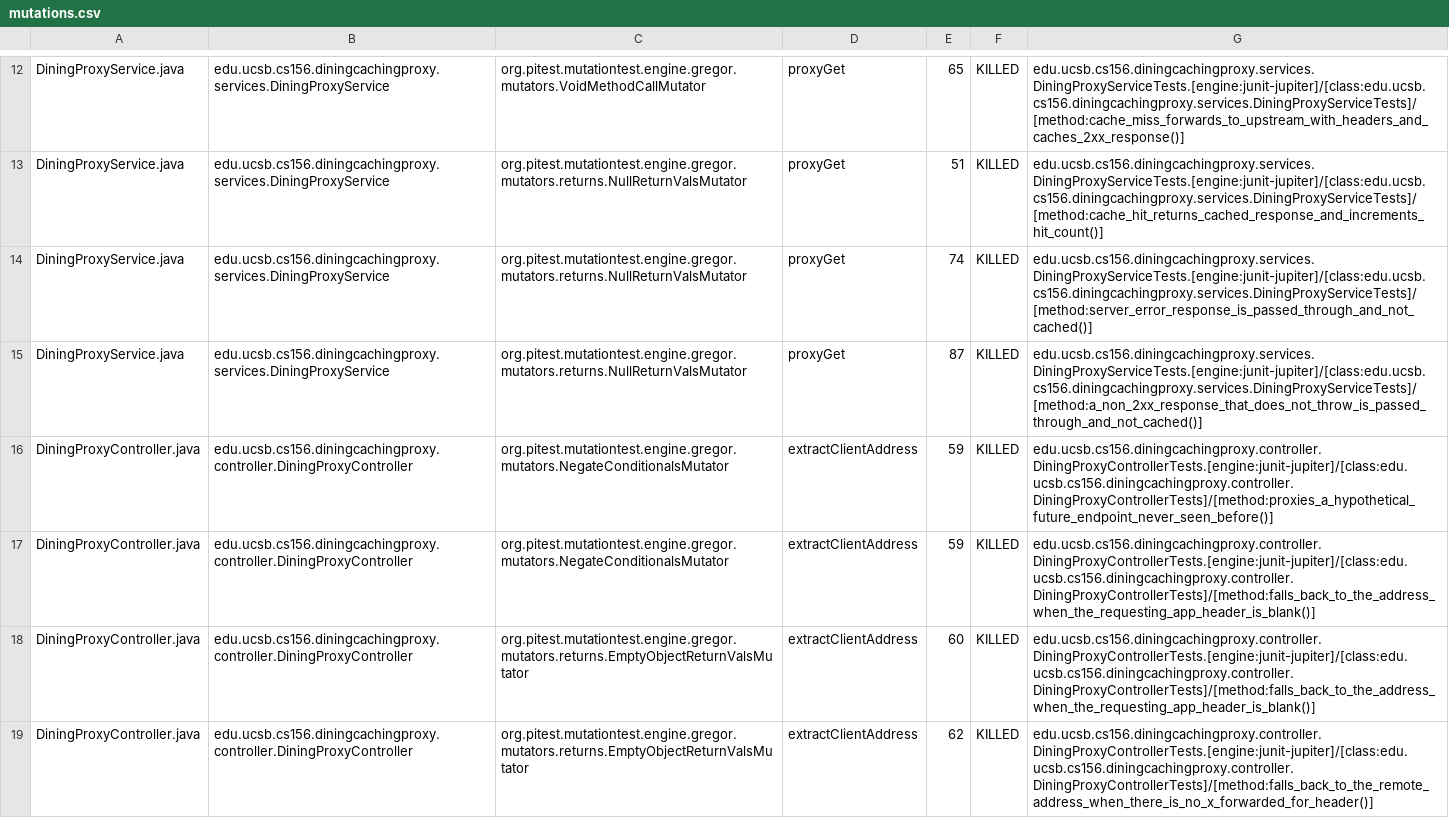
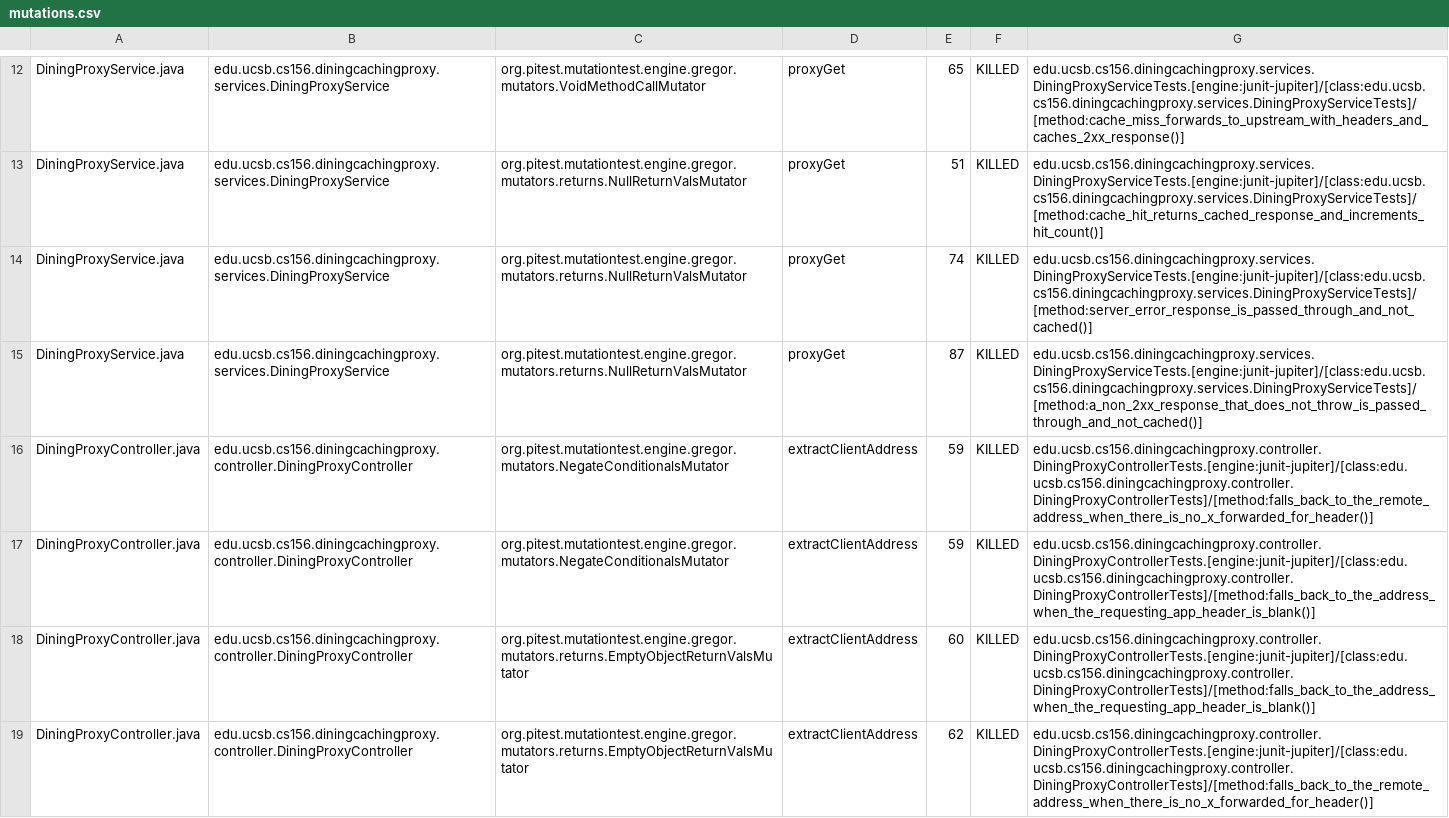
Before and after one commit to ucsb-cs156-f26/proj-dining-caching-proxy-f26-07, a CSV file: prs/27/pitest/mutations.csv, drawn as a sheet; only a part is shown, gaps mark what is left out; the diff covers the shown part only.

Commit message:
Deploying to gh-pages from @ ucsb-cs156-f26/proj-dining-caching-proxy-f26-07@508a17deadaec8feb680bb940d1dc43aa5085d22 🚀

```diff
--- a/prs/27/pitest/mutations.csv
+++ b/prs/27/pitest/mutations.csv
@@ -15,3 +15,3 @@ DiningProxyService.java,edu.ucsb.cs156.diningcachingproxy.services.DiningProxySe
 DiningProxyService.java,edu.ucsb.cs156.diningcachingproxy.services.DiningProxyService,org.pitest.mutationtest.engine.gregor.mutators.returns.NullReturnValsMutator,proxyGet,87,KILLED,edu.ucsb.cs156.diningcachingproxy.services.DiningProxyServiceTests.[engine:junit-jupiter]/[class:edu.ucsb.cs156.diningcachingproxy.services.DiningProxyServiceTests]/[method:a_non_2xx_response_that_does_not_throw_is_passed_through_and_not_cached()]
-DiningProxyController.java,edu.ucsb.cs156.diningcachingproxy.controller.DiningProxyController,org.pitest.mutationtest.engine.gregor.mutators.NegateConditionalsMutator,extractClientAddress,59,KILLED,edu.ucsb.cs156.diningcachingproxy.controller.DiningProxyControllerTests.[engine:junit-jupiter]/[class:edu.ucsb.cs156.diningcachingproxy.controller.DiningProxyControllerTests]/[method:proxies_a_hypothetical_future_endpoint_never_seen_before()]
+DiningProxyController.java,edu.ucsb.cs156.diningcachingproxy.controller.DiningProxyController,org.pitest.mutationtest.engine.gregor.mutators.NegateConditionalsMutator,extractClientAddress,59,KILLED,edu.ucsb.cs156.diningcachingproxy.controller.DiningProxyControllerTests.[engine:junit-jupiter]/[class:edu.ucsb.cs156.diningcachingproxy.controller.DiningProxyControllerTests]/[method:falls_back_to_the_remote_address_when_there_is_no_x_forwarded_for_header()]
 DiningProxyController.java,edu.ucsb.cs156.diningcachingproxy.controller.DiningProxyController,org.pitest.mutationtest.engine.gregor.mutators.NegateConditionalsMutator,extractClientAddress,59,KILLED,edu.ucsb.cs156.diningcachingproxy.controller.DiningProxyControllerTests.[engine:junit-jupiter]/[class:edu.ucsb.cs156.diningcachingproxy.controller.DiningProxyControllerTests]/[method:falls_back_to_the_address_when_the_requesting_app_header_is_blank()]
```
Also changed, not shown: 2 edited cells elsewhere in this file, 24 other files.
